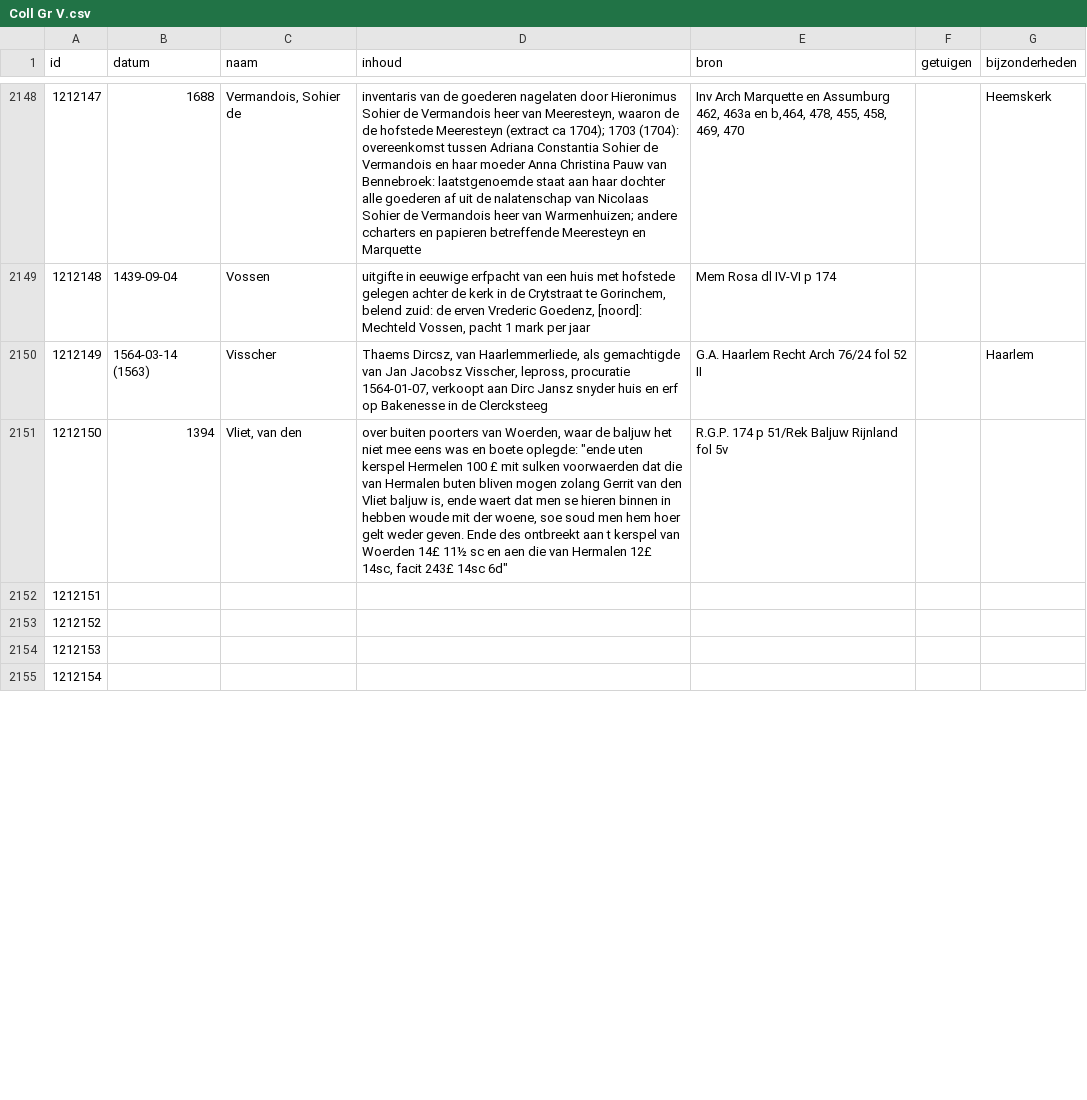
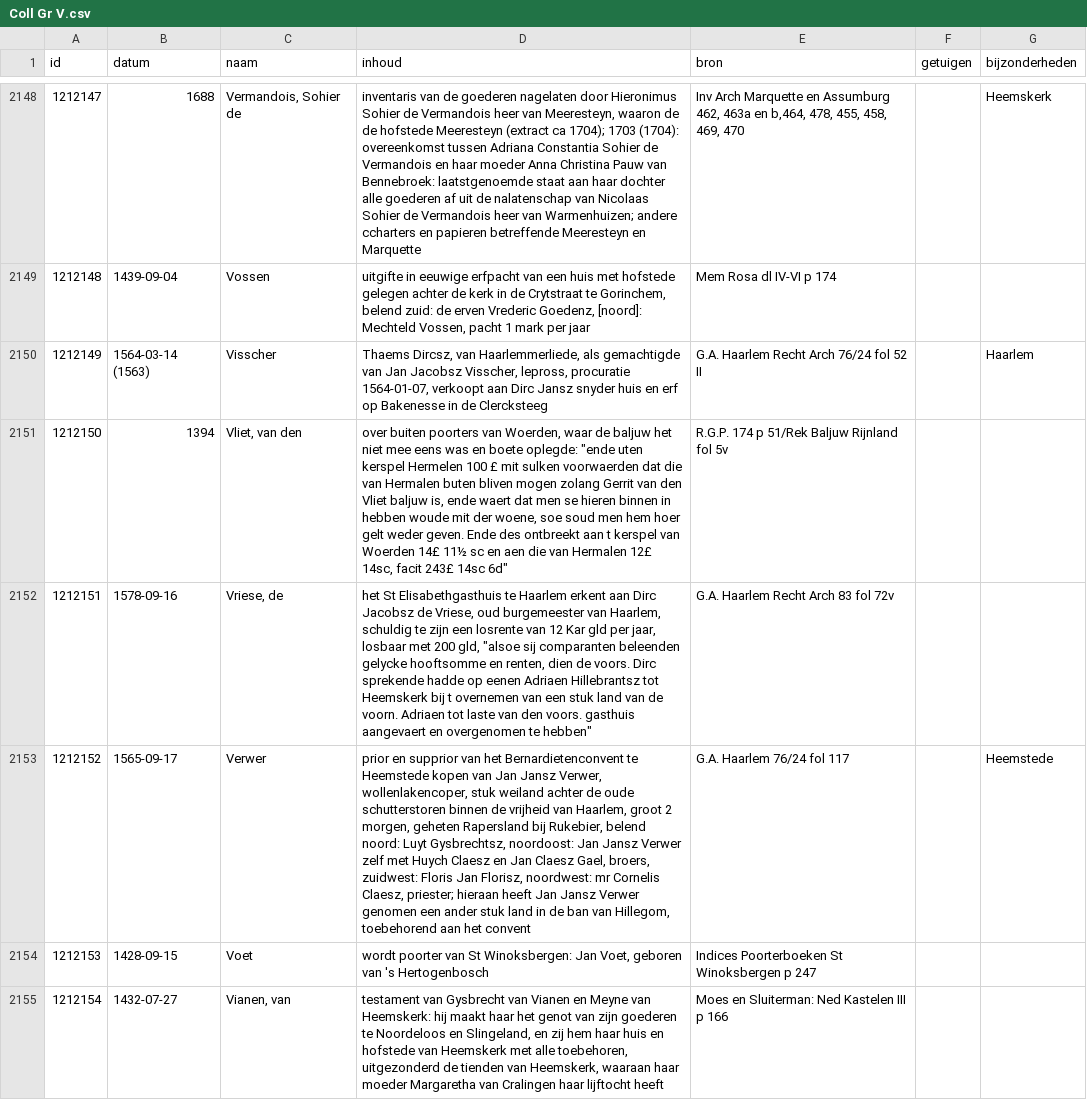
Before and after one commit to collectiegroesbeek/collectiegroesbeek-data, a CSV file: Coll Gr V.csv, drawn as a sheet; only a part is shown, gaps mark what is left out; the diff covers the shown part only.

```diff
--- a/Coll Gr V.csv
+++ b/Coll Gr V.csv
@@ -2151,5 +2151,5 @@ id,datum,naam,inhoud,bron,getuigen,bijzonderheden
 1212150,1394,"Vliet, van den","over buiten poorters van Woerden, waar de baljuw het niet mee eens was en boete oplegde: ""ende uten kerspel Hermelen 100 £ mit sulken voorwaerden dat die van Hermalen buten bliven mogen zolang Gerrit van den Vliet baljuw is, ende waert dat men se hieren binnen in hebben woude mit der woene, soe soud men hem hoer gelt weder geven. Ende des ontbreekt aan t kerspel van Woerden 14£ 11½ sc en aen die van Hermalen 12£ 14sc, facit 243£ 14sc 6d""",R.G.P. 174 p 51/Rek Baljuw Rijnland fol 5v,,
-1212151,,,,,,
-1212152,,,,,,
-1212153,,,,,,
-1212154,,,,,,
+1212151,1578-09-16,"Vriese, de","het St Elisabethgasthuis te Haarlem erkent aan Dirc Jacobsz de Vriese, oud burgemeester van Haarlem, schuldig te zijn een losrente van 12 Kar gld per jaar, losbaar met 200 gld, ""alsoe sij comparanten beleenden gelycke hooftsomme en renten, dien de voors. Dirc sprekende hadde op eenen Adriaen Hillebrantsz tot Heemskerk bij t overnemen van een stuk land van de voorn. Adriaen tot laste van den voors. gasthuis aangevaert en overgenomen te hebben""",G.A. Haarlem Recht Arch 83 fol 72v,,
+1212152,1565-09-17,Verwer,"prior en supprior van het Bernardietenconvent te Heemstede kopen van Jan Jansz Verwer, wollenlakencoper, stuk weiland achter de oude schutterstoren binnen de vrijheid van Haarlem, groot 2 morgen, geheten Rapersland bij Rukebier, belend noord: Luyt Gysbrechtsz, noordoost: Jan Jansz Verwer zelf met Huych Claesz en Jan Claesz Gael, broers, zuidwest: Floris Jan Florisz, noordwest: mr Cornelis Claesz, priester; hieraan heeft Jan Jansz Verwer genomen een ander stuk land in de ban van Hillegom, toebehorend aan het convent",G.A. Haarlem 76/24 fol 117,,Heemstede
+1212153,1428-09-15,Voet,"wordt poorter van St Winoksbergen: Jan Voet, geboren van 's Hertogenbosch",Indices Poorterboeken St Winoksbergen p 247,,
+1212154,1432-07-27,"Vianen, van","testament van Gysbrecht van Vianen en Meyne van Heemskerk: hij maakt haar het genot van zijn goederen te Noordeloos en Slingeland, en zij hem haar huis en hofstede van Heemskerk met alle toebehoren, uitgezonderd de tienden van Heemskerk, waaraan haar moeder Margaretha van Cralingen haar lijftocht heeft",Moes en Sluiterman: Ned Kastelen III p 166,,
```
Also changed, not shown: 27 edited cells elsewhere in this file, Coll Gr F G.csv, Coll Gr M.csv, 14 other files.
